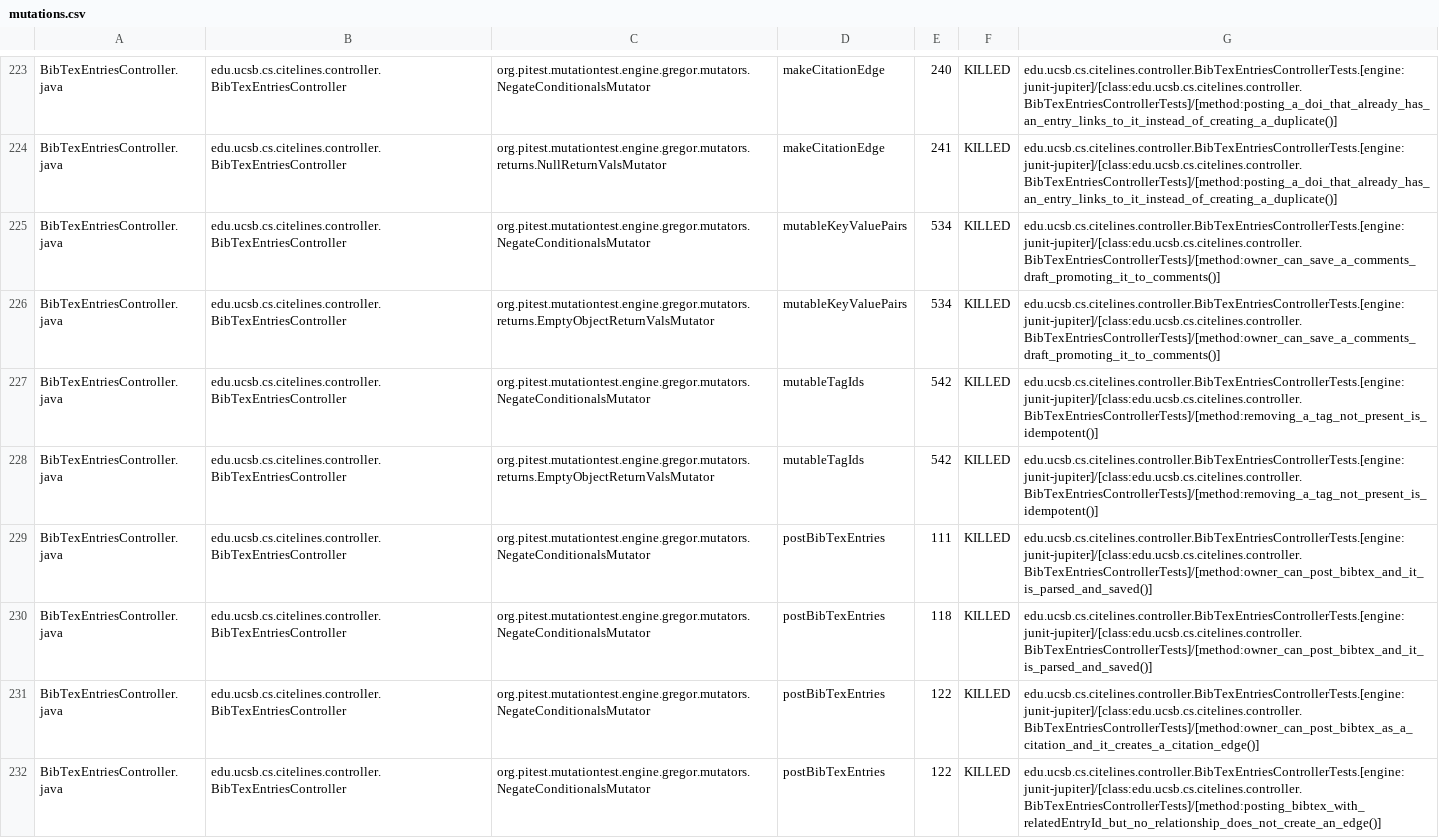
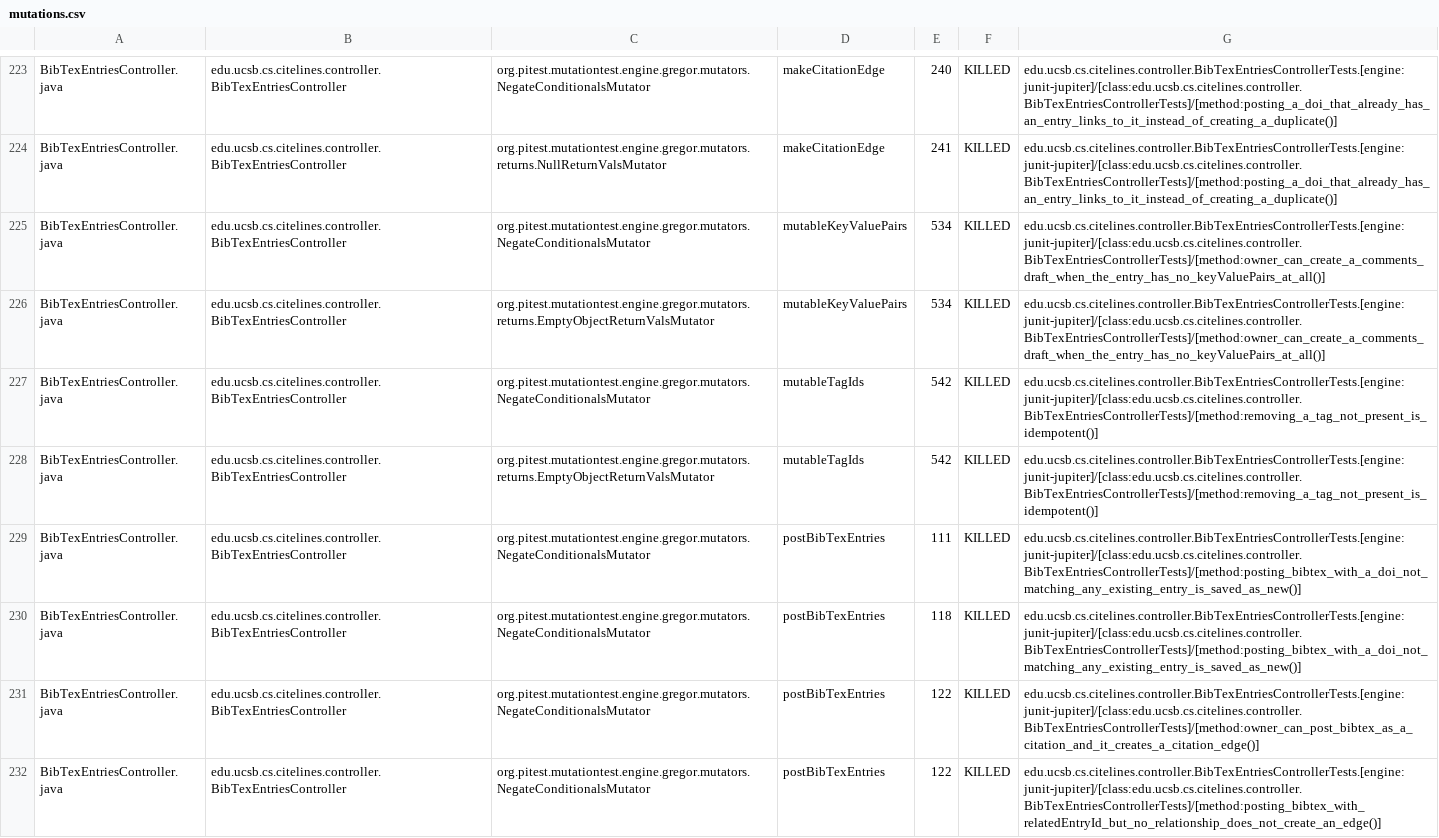
Before and after one commit to ucsb-cs156/proj-citelines, a CSV file: prs/143/pitest/mutations.csv, drawn as a sheet; only a part is shown, gaps mark what is left out; the diff covers the shown part only.

Commit message:
Deploying to gh-pages from @ ucsb-cs156/proj-citelines@532f5e2ed17e3ae49641dfcaed31f6e97a484f40 🚀

```diff
--- a/prs/143/pitest/mutations.csv
+++ b/prs/143/pitest/mutations.csv
@@ -224,8 +224,8 @@ BibTexEntriesController.java,edu.ucsb.cs.citelines.controller.BibTexEntriesContr
 BibTexEntriesController.java,edu.ucsb.cs.citelines.controller.BibTexEntriesController,org.pitest.mutationtest.engine.gregor.mutators.returns.NullReturnValsMutator,makeCitationEdge,241,KILLED,edu.ucsb.cs.citelines.controller.BibTexEntriesControllerTests.[engine:junit-jupiter]/[class:edu.ucsb.cs.citelines.controller.BibTexEntriesControllerTests]/[method:posting_a_doi_that_already_has_an_entry_links_to_it_instead_of_creating_a_duplicate()]
-BibTexEntriesController.java,edu.ucsb.cs.citelines.controller.BibTexEntriesController,org.pitest.mutationtest.engine.gregor.mutators.NegateConditionalsMutator,mutableKeyValuePairs,534,KILLED,edu.ucsb.cs.citelines.controller.BibTexEntriesControllerTests.[engine:junit-jupiter]/[class:edu.ucsb.cs.citelines.controller.BibTexEntriesControllerTests]/[method:owner_can_save_a_comments_draft_promoting_it_to_comments()]
-BibTexEntriesController.java,edu.ucsb.cs.citelines.controller.BibTexEntriesController,org.pitest.mutationtest.engine.gregor.mutators.returns.EmptyObjectReturnValsMutator,mutableKeyValuePairs,534,KILLED,edu.ucsb.cs.citelines.controller.BibTexEntriesControllerTests.[engine:junit-jupiter]/[class:edu.ucsb.cs.citelines.controller.BibTexEntriesControllerTests]/[method:owner_can_save_a_comments_draft_promoting_it_to_comments()]
+BibTexEntriesController.java,edu.ucsb.cs.citelines.controller.BibTexEntriesController,org.pitest.mutationtest.engine.gregor.mutators.NegateConditionalsMutator,mutableKeyValuePairs,534,KILLED,edu.ucsb.cs.citelines.controller.BibTexEntriesControllerTests.[engine:junit-jupiter]/[class:edu.ucsb.cs.citelines.controller.BibTexEntriesControllerTests]/[method:owner_can_create_a_comments_draft_when_the_entry_has_no_keyValuePairs_at_all()]
+BibTexEntriesController.java,edu.ucsb.cs.citelines.controller.BibTexEntriesController,org.pitest.mutationtest.engine.gregor.mutators.returns.EmptyObjectReturnValsMutator,mutableKeyValuePairs,534,KILLED,edu.ucsb.cs.citelines.controller.BibTexEntriesControllerTests.[engine:junit-jupiter]/[class:edu.ucsb.cs.citelines.controller.BibTexEntriesControllerTests]/[method:owner_can_create_a_comments_draft_when_the_entry_has_no_keyValuePairs_at_all()]
 BibTexEntriesController.java,edu.ucsb.cs.citelines.controller.BibTexEntriesController,org.pitest.mutationtest.engine.gregor.mutators.NegateConditionalsMutator,mutableTagIds,542,KILLED,edu.ucsb.cs.citelines.controller.BibTexEntriesControllerTests.[engine:junit-jupiter]/[class:edu.ucsb.cs.citelines.controller.BibTexEntriesControllerTests]/[method:removing_a_tag_not_present_is_idempotent()]
 BibTexEntriesController.java,edu.ucsb.cs.citelines.controller.BibTexEntriesController,org.pitest.mutationtest.engine.gregor.mutators.returns.EmptyObjectReturnValsMutator,mutableTagIds,542,KILLED,edu.ucsb.cs.citelines.controller.BibTexEntriesControllerTests.[engine:junit-jupiter]/[class:edu.ucsb.cs.citelines.controller.BibTexEntriesControllerTests]/[method:removing_a_tag_not_present_is_idempotent()]
-BibTexEntriesController.java,edu.ucsb.cs.citelines.controller.BibTexEntriesController,org.pitest.mutationtest.engine.gregor.mutators.NegateConditionalsMutator,postBibTexEntries,111,KILLED,edu.ucsb.cs.citelines.controller.BibTexEntriesControllerTests.[engine:junit-jupiter]/[class:edu.ucsb.cs.citelines.controller.BibTexEntriesControllerTests]/[method:owner_can_post_bibtex_and_it_is_parsed_and_saved()]
-BibTexEntriesController.java,edu.ucsb.cs.citelines.controller.BibTexEntriesController,org.pitest.mutationtest.engine.gregor.mutators.NegateConditionalsMutator,postBibTexEntries,118,KILLED,edu.ucsb.cs.citelines.controller.BibTexEntriesControllerTests.[engine:junit-jupiter]/[class:edu.ucsb.cs.citelines.controller.BibTexEntriesControllerTests]/[method:owner_can_post_bibtex_and_it_is_parsed_and_saved()]
+BibTexEntriesController.java,edu.ucsb.cs.citelines.controller.BibTexEntriesController,org.pitest.mutationtest.engine.gregor.mutators.NegateConditionalsMutator,postBibTexEntries,111,KILLED,edu.ucsb.cs.citelines.controller.BibTexEntriesControllerTests.[engine:junit-jupiter]/[class:edu.ucsb.cs.citelines.controller.BibTexEntriesControllerTests]/[method:posting_bibtex_with_a_doi_not_matching_any_existing_entry_is_saved_as_new()]
+BibTexEntriesController.java,edu.ucsb.cs.citelines.controller.BibTexEntriesController,org.pitest.mutationtest.engine.gregor.mutators.NegateConditionalsMutator,postBibTexEntries,118,KILLED,edu.ucsb.cs.citelines.controller.BibTexEntriesControllerTests.[engine:junit-jupiter]/[class:edu.ucsb.cs.citelines.controller.BibTexEntriesControllerTests]/[method:posting_bibtex_with_a_doi_not_matching_any_existing_entry_is_saved_as_new()]
 BibTexEntriesController.java,edu.ucsb.cs.citelines.controller.BibTexEntriesController,org.pitest.mutationtest.engine.gregor.mutators.NegateConditionalsMutator,postBibTexEntries,122,KILLED,edu.ucsb.cs.citelines.controller.BibTexEntriesControllerTests.[engine:junit-jupiter]/[class:edu.ucsb.cs.citelines.controller.BibTexEntriesControllerTests]/[method:owner_can_post_bibtex_as_a_citation_and_it_creates_a_citation_edge()]
```
Also changed, not shown: 119 edited cells elsewhere in this file, 56 other files.
